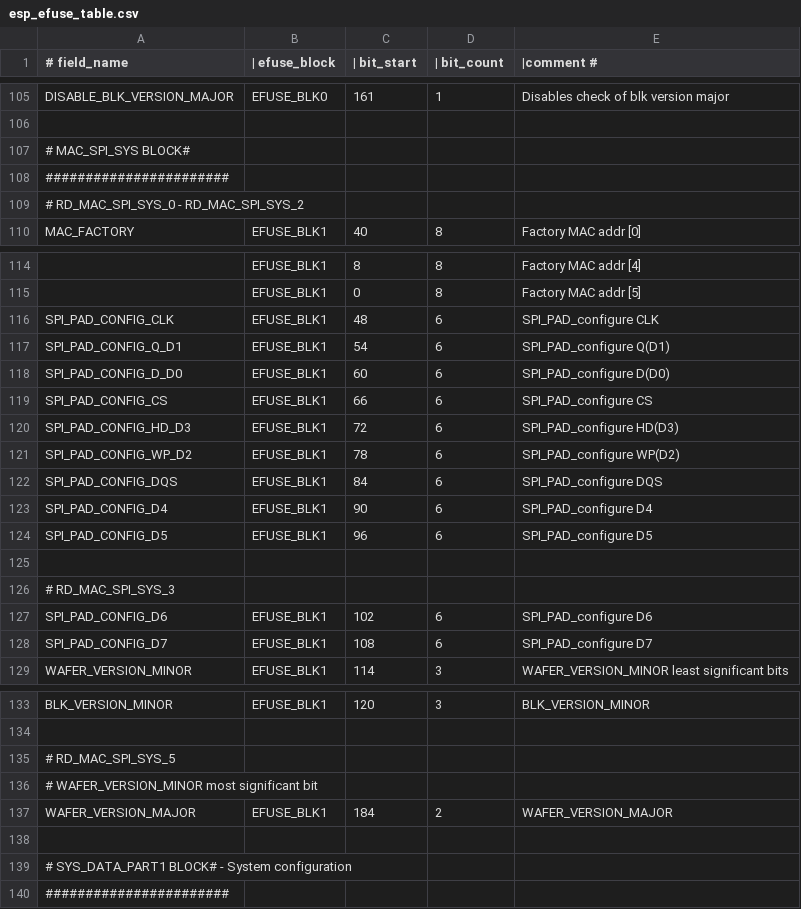
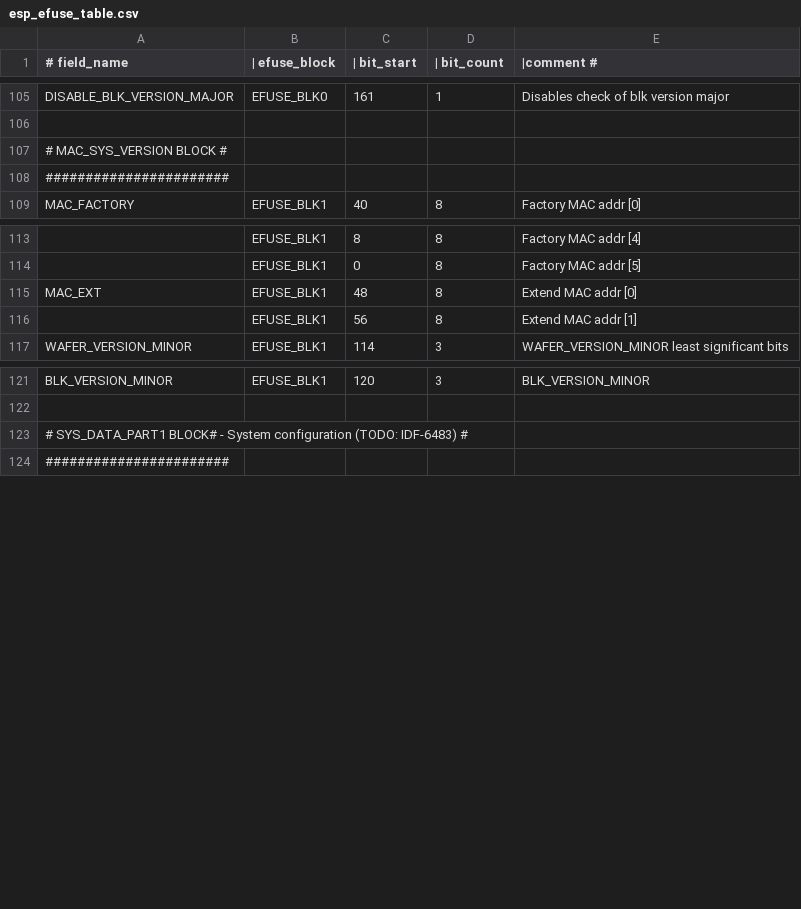
Before and after one commit to espressif/esp-hal-3rdparty, a CSV file: components/efuse/esp32c6/esp_efuse_table.csv, drawn as a sheet; only a part is shown, gaps mark what is left out; the diff covers the shown part only.

Commit message:
efuse_table: update esp32c6 efuse block1 fields definition

```diff
--- a/components/efuse/esp32c6/esp_efuse_table.csv
+++ b/components/efuse/esp32c6/esp_efuse_table.csv
@@ -106,5 +106,4 @@
 
-# MAC_SPI_SYS BLOCK#
+# MAC_SYS_VERSION BLOCK #
 #######################
-    # RD_MAC_SPI_SYS_0 - RD_MAC_SPI_SYS_2
         MAC_FACTORY,                          EFUSE_BLK1,   40,    8,     Factory MAC addr [0]
@@ -115,15 +114,4 @@
         ,                                     EFUSE_BLK1,    0,    8,     Factory MAC addr [5]
-        SPI_PAD_CONFIG_CLK,                   EFUSE_BLK1,   48,    6,     SPI_PAD_configure CLK
-        SPI_PAD_CONFIG_Q_D1,                  EFUSE_BLK1,   54,    6,     SPI_PAD_configure Q(D1)
-        SPI_PAD_CONFIG_D_D0,                  EFUSE_BLK1,   60,    6,     SPI_PAD_configure D(D0)
-        SPI_PAD_CONFIG_CS,                    EFUSE_BLK1,   66,    6,     SPI_PAD_configure CS
-        SPI_PAD_CONFIG_HD_D3,                 EFUSE_BLK1,   72,    6,     SPI_PAD_configure HD(D3)
-        SPI_PAD_CONFIG_WP_D2,                 EFUSE_BLK1,   78,    6,     SPI_PAD_configure WP(D2)
-        SPI_PAD_CONFIG_DQS,                   EFUSE_BLK1,   84,    6,     SPI_PAD_configure DQS
-        SPI_PAD_CONFIG_D4,                    EFUSE_BLK1,   90,    6,     SPI_PAD_configure D4
-        SPI_PAD_CONFIG_D5,                    EFUSE_BLK1,   96,    6,     SPI_PAD_configure D5
-
-    # RD_MAC_SPI_SYS_3
-        SPI_PAD_CONFIG_D6,                    EFUSE_BLK1,  102,    6,     SPI_PAD_configure D6
-        SPI_PAD_CONFIG_D7,                    EFUSE_BLK1,  108,    6,     SPI_PAD_configure D7
+        MAC_EXT,                              EFUSE_BLK1,   48,    8,     Extend  MAC addr [0]
+        ,                                     EFUSE_BLK1,   56,    8,     Extend  MAC addr [1]
         WAFER_VERSION_MINOR,                  EFUSE_BLK1,  114,    3,     WAFER_VERSION_MINOR least significant bits
@@ -134,7 +122,3 @@
 
-    # RD_MAC_SPI_SYS_5
-        # WAFER_VERSION_MINOR most significant bit
-        WAFER_VERSION_MAJOR,                  EFUSE_BLK1,  184,    2,     WAFER_VERSION_MAJOR
-
-# SYS_DATA_PART1 BLOCK# - System configuration
+# SYS_DATA_PART1 BLOCK# - System configuration (TODO: IDF-6483) #
 #######################
```
Also changed, not shown: 1 edited cell elsewhere in this file, 2 other files.
